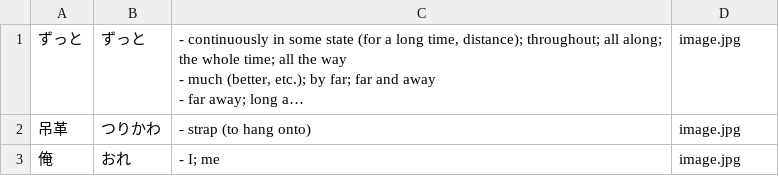
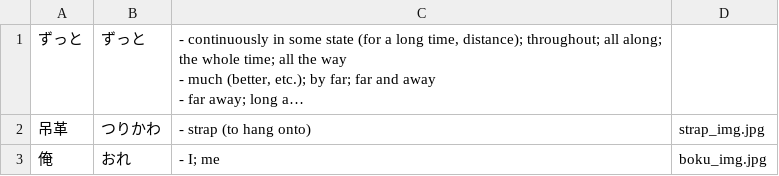
Before and after one commit to mazqy/Kotoba, a CSV file: Dareka no Manazashi.csv, drawn as a sheet; long unchanged cells end in …; the diff names each change by its address in the sheet, - before the commit and + after, or states it on an @@ line.

Commit message:
Better image printing

```diff
--- a/Dareka no Manazashi.csv
+++ b/Dareka no Manazashi.csv
-D1: image.jpg
+D1: (empty)
-D2: image.jpg
+D2: strap_img.jpg
-D3: image.jpg
+D3: boku_img.jpg
```
Also changed, not shown: 6 other files.
